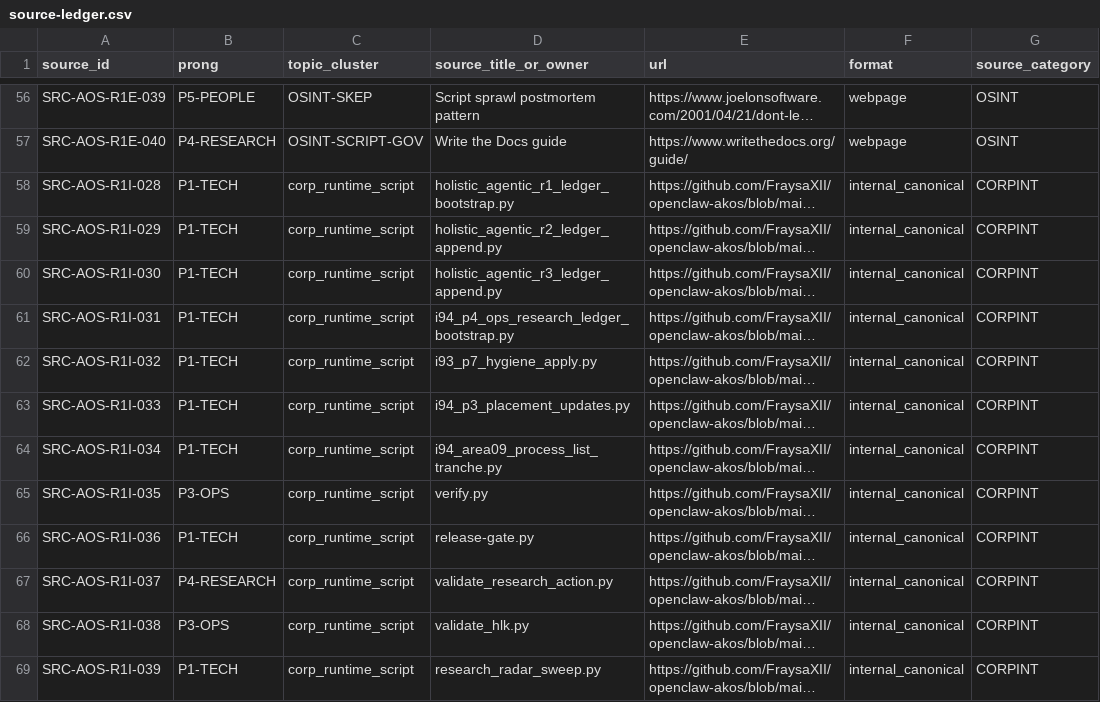
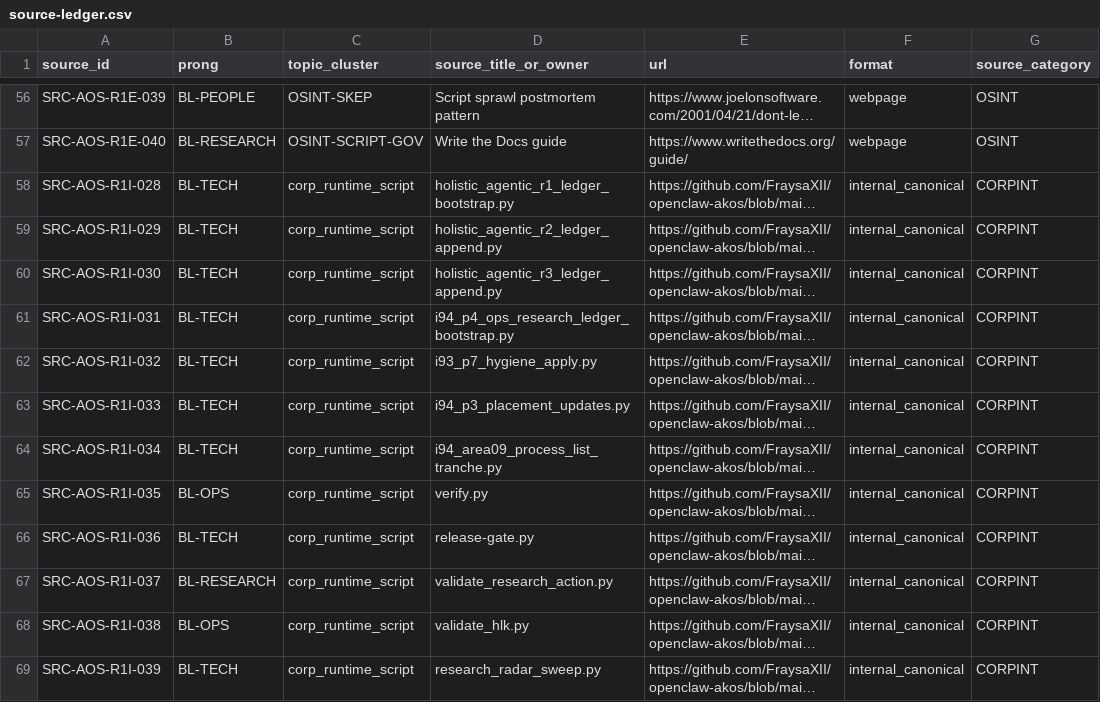
Before and after one commit to FraysaXII/openclaw-akos, a CSV file: docs/wip/intelligence/akos-automation-os-governance-2026-06-10/source-ledger.csv, drawn as a sheet; only a part is shown, gaps mark what is left out; long unchanged cells end in …; the diff covers the shown part only; the diff names each change by its address in the sheet, - before the commit and + after, or states it on an @@ line.

```diff
--- a/docs/wip/intelligence/akos-automation-os-governance-2026-06-10/source-ledger.csv
+++ b/docs/wip/intelligence/akos-automation-os-governance-2026-06-10/source-ledger.csv
-B56 (prong): P5-PEOPLE
+B56 (prong): BL-PEOPLE
-B57 (prong): P4-RESEARCH
+B57 (prong): BL-RESEARCH
-B58:B64 (prong): P1-TECH
+B58:B64 (prong): BL-TECH
-B65 (prong): P3-OPS
+B65 (prong): BL-OPS
-B66 (prong): P1-TECH
+B66 (prong): BL-TECH
-B67 (prong): P4-RESEARCH
+B67 (prong): BL-RESEARCH
-B68 (prong): P3-OPS
+B68 (prong): BL-OPS
-B69 (prong): P1-TECH
+B69 (prong): BL-TECH
```
Also changed, not shown: 81 edited cells elsewhere in this file, docs/wip/intelligence/holistic-agentic-capability-orchestration-2026-06-10/source-ledger.csv, 10 other files.
